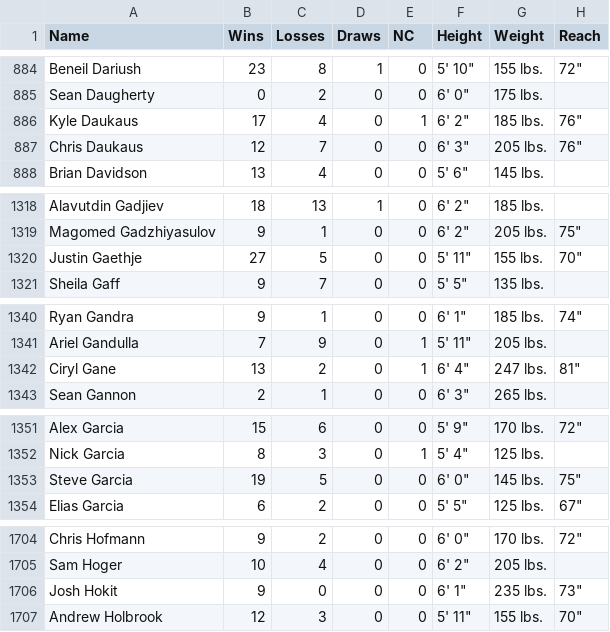
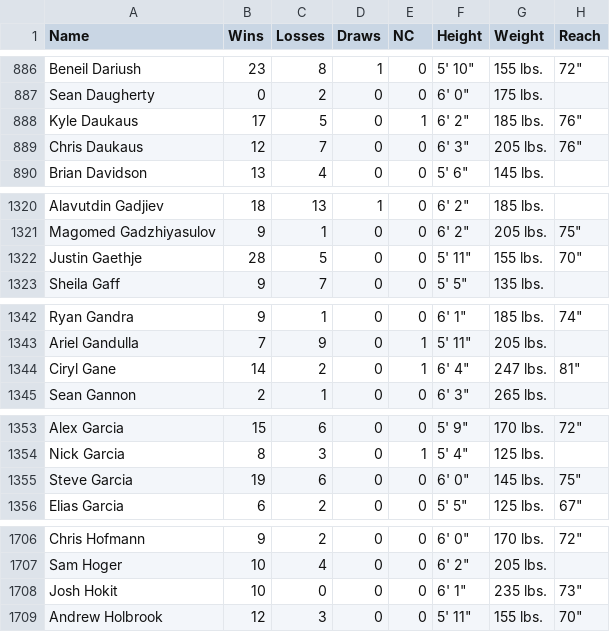
Before and after one commit to benyamindsmith/fightr, a CSV file: data/ufcstats_data.csv, drawn as a sheet; only a part is shown, gaps mark what is left out; addresses are those after the commit; the diff covers the shown part only; the diff names each change by its address in the sheet, - before the commit and + after, or states it on an @@ line.

```diff
--- a/data/ufcstats_data.csv
+++ b/data/ufcstats_data.csv
-C888 (Losses): 4
+C888 (Losses): 5
-B1322 (Wins): 27
+B1322 (Wins): 28
-B1344 (Wins): 13
+B1344 (Wins): 14
-C1355 (Losses): 5
+C1355 (Losses): 6
-B1708 (Wins): 9
+B1708 (Wins): 10
```
Also changed, not shown: 2 added rows and 13 edited cells elsewhere in this file, data/ufc_athletes.csv, 1 other file.
